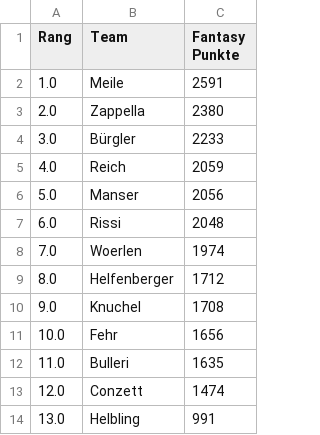
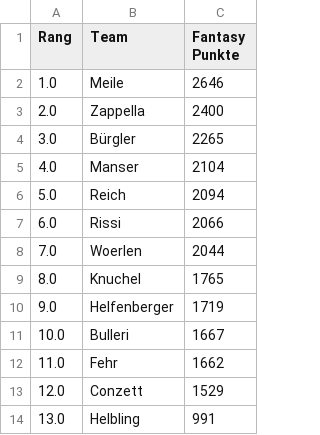
Before and after one commit to leasennch/skifantasy-results, a CSV file: watson/fantasy_points_watson_current_standings.csv, drawn as a sheet.

```diff
--- a/watson/fantasy_points_watson_current_standings.csv
+++ b/watson/fantasy_points_watson_current_standings.csv
@@ -1,14 +1,14 @@
 Rang,Team,Fantasy Punkte
-1.0,Meile,2591
-2.0,Zappella,2380
-3.0,Bürgler,2233
-4.0,Reich,2059
-5.0,Manser,2056
-6.0,Rissi,2048
-7.0,Woerlen,1974
-8.0,Helfenberger,1712
-9.0,Knuchel,1708
-10.0,Fehr,1656
-11.0,Bulleri,1635
-12.0,Conzett,1474
+1.0,Meile,2646
+2.0,Zappella,2400
+3.0,Bürgler,2265
+4.0,Manser,2104
+5.0,Reich,2094
+6.0,Rissi,2066
+7.0,Woerlen,2044
+8.0,Knuchel,1765
+9.0,Helfenberger,1719
+10.0,Bulleri,1667
+11.0,Fehr,1662
+12.0,Conzett,1529
 13.0,Helbling,991
```
Also changed, not shown: unteresAaretal/fantasy_points_Unteres Aaretal_point_races.csv, watson/fantasy_points_watson_point_races.csv, 9 other files.
